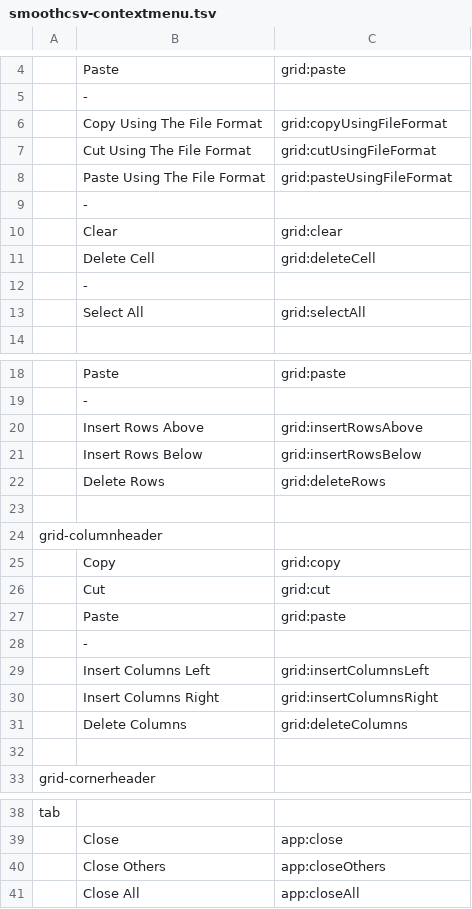
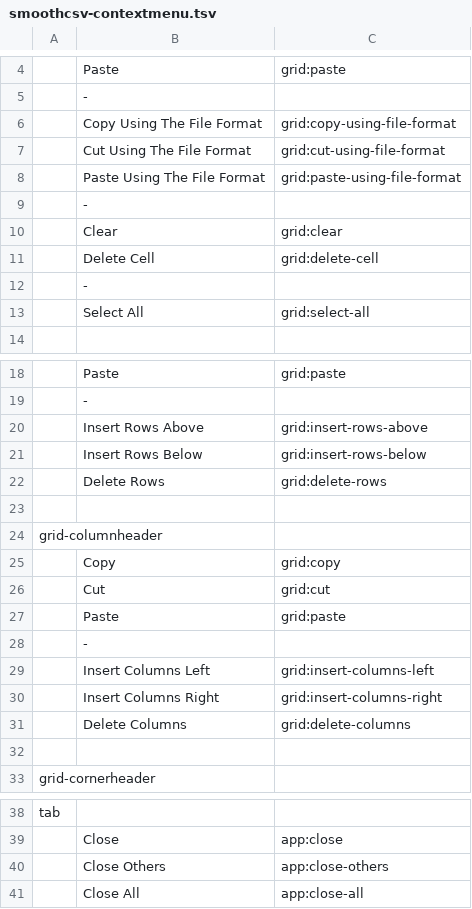
Before and after one commit to kohii/smoothcsv, a TSV file: smoothcsv-app-modules/smoothcsv-core/src/main/resources/smoothcsv-core/smoothcsv-contextmenu.tsv, drawn as a sheet; only a part is shown, gaps mark what is left out; the diff names each change by its address in the sheet, - before the commit and + after, or states it on an @@ line.

```diff
--- a/smoothcsv-app-modules/smoothcsv-core/src/main/resources/smoothcsv-core/smoothcsv-contextmenu.tsv
+++ b/smoothcsv-app-modules/smoothcsv-core/src/main/resources/smoothcsv-core/smoothcsv-contextmenu.tsv
-C6: grid:copyUsingFileFormat
+C6: grid:copy-using-file-format
-C7: grid:cutUsingFileFormat
+C7: grid:cut-using-file-format
-C8: grid:pasteUsingFileFormat
+C8: grid:paste-using-file-format
-C11: grid:deleteCell
+C11: grid:delete-cell
-C13: grid:selectAll
+C13: grid:select-all
-C20: grid:insertRowsAbove
+C20: grid:insert-rows-above
-C21: grid:insertRowsBelow
+C21: grid:insert-rows-below
-C22: grid:deleteRows
+C22: grid:delete-rows
-C29: grid:insertColumnsLeft
+C29: grid:insert-columns-left
-C30: grid:insertColumnsRight
+C30: grid:insert-columns-right
-C31: grid:deleteColumns
+C31: grid:delete-columns
-C40: app:closeOthers
+C40: app:close-others
-C41: app:closeAll
+C41: app:close-all
```
Also changed, not shown: smoothcsv-app-modules/smoothcsv-core/src/main/resources/smoothcsv-core/smoothcsv-command.tsv, smoothcsv-app-modules/smoothcsv-core/src/main/resources/smoothcsv-core/smoothcsv-contextmenu_ja.tsv, 20 other files.
